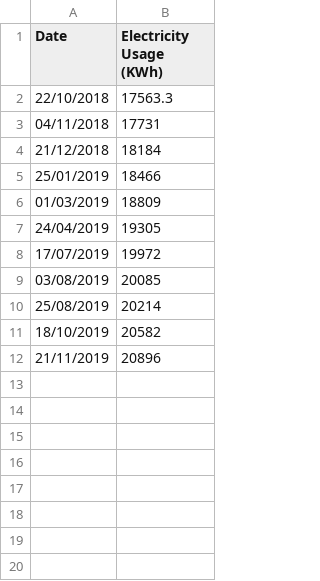
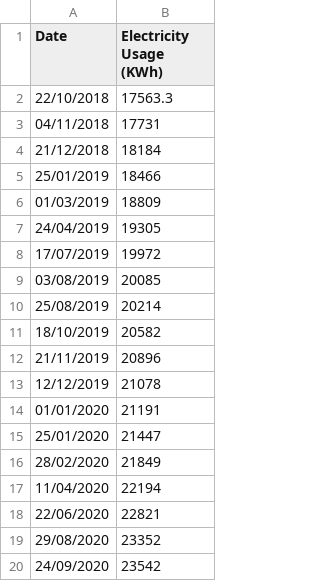
Before and after one commit to maukbe/Gas-Usage, a CSV file: data/Energy Usage - Electricity.csv, drawn as a sheet.

Commit message:
Updating data

```diff
--- a/data/Energy Usage - Electricity.csv
+++ b/data/Energy Usage - Electricity.csv
@@ -12 +12,9 @@ Date,Electricity Usage (KWh)
 21/11/2019,20896
+12/12/2019,21078
+01/01/2020,21191
+25/01/2020,21447
+28/02/2020,21849
+11/04/2020,22194
+22/06/2020,22821
+29/08/2020,23352
+24/09/2020,23542
```
Also changed, not shown: data/Energy Usage - Gas.csv, 3 other files.
